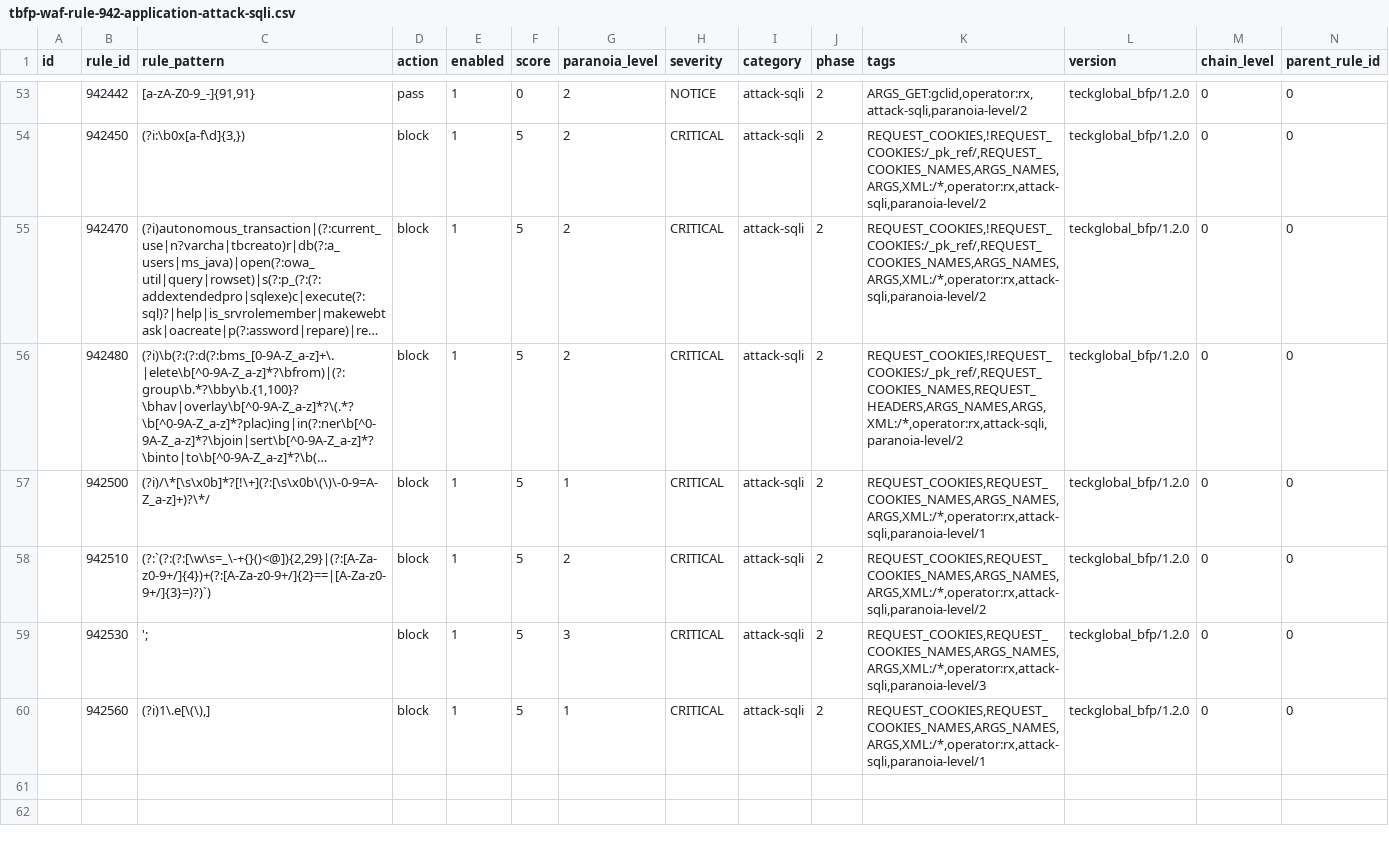
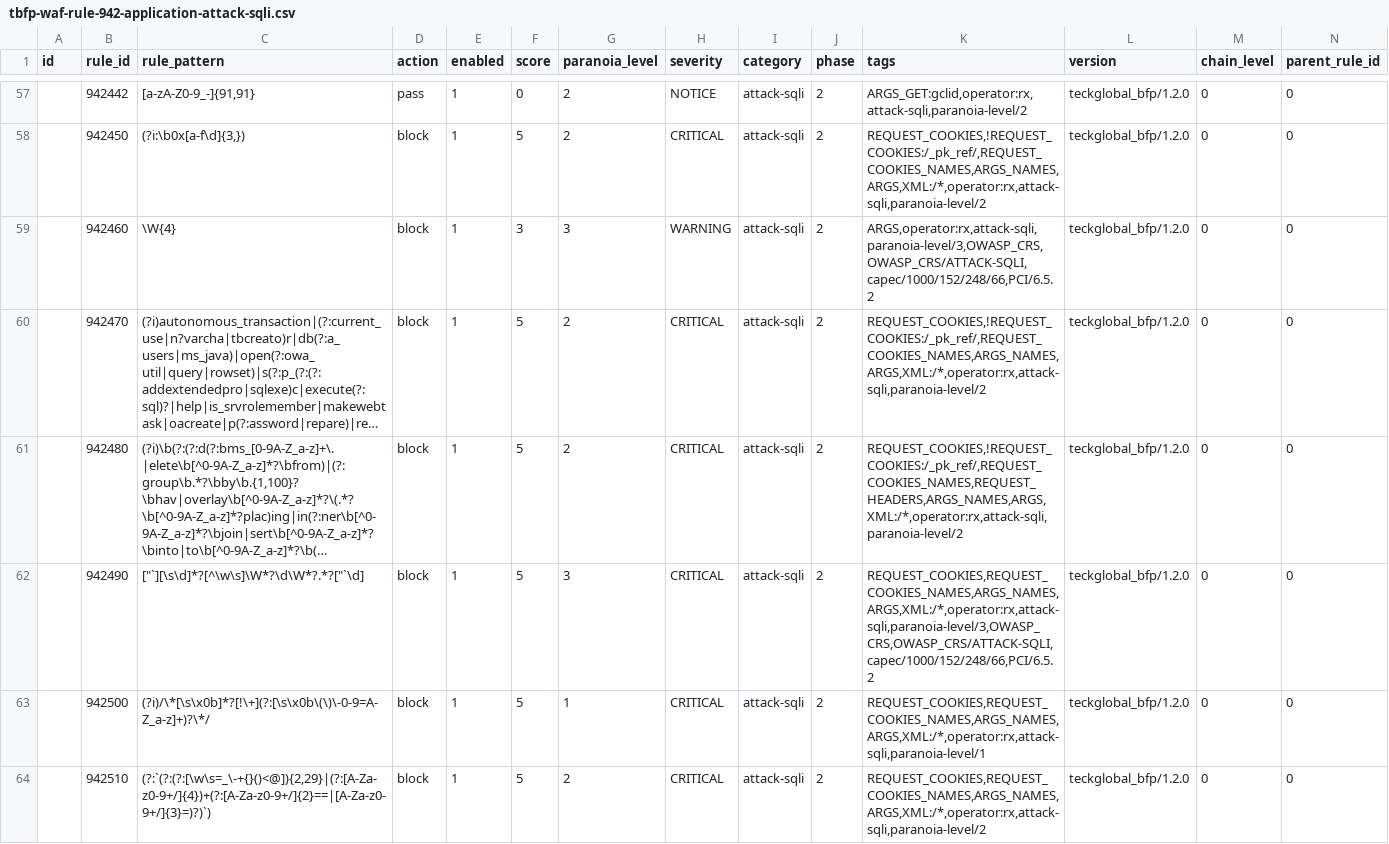
Before and after one commit to teckglobal/teckglobal-bfp-waf-rules, a CSV file: rules/tbfp-waf-rule-942-application-attack-sqli.csv, drawn as a sheet; only a part is shown, gaps mark what is left out; the shorter side is filled out with more unchanged rows; long unchanged cells end in …; rows hold the shown columns only; the diff covers the shown part only; the diff names each change by its address in the sheet, - before the commit and + after, or states it on an @@ line.

Commit message:
Update tbfp-waf-rule-942-application-attack-sqli.csv

```diff
--- a/rules/tbfp-waf-rule-942-application-attack-sqli.csv
+++ b/rules/tbfp-waf-rule-942-application-attack-sqli.csv
+row 59:  | 942460 | \W{4} | block | 1 | 3 | 3 | WARNING | attack-sqli | 2 | ARGS,operator:rx,attack-sqli,paranoia-level/3,OWASP_CRS,OWASP_CRS/ATTACK-SQLI,capec/1000/152/248/66,PCI/6.5.2 | teckglobal_bfp/1.2.0 | 0 | 0
+row 62:  | 942490 | ["`][\s\d]*?[^\w\s]\W*?\d\W*?.*?["`\d] | block | 1 | 5 | 3 | CRITICAL | attack-sqli | 2 | REQUEST_COOKIES,REQUEST_COOKIES_NAMES,ARGS_NAMES,ARGS,XML:/*,operator:rx,attack-sqli,paranoia-level/3,OWASP_CRS,OWASP_CRS/ATTACK-SQLI,capec/1000/152/248/66,PCI/6.5.2 | teckglobal_bfp/1.2.0 | 0 | 0
```
Also changed, not shown: 8 added rows elsewhere in this file.
